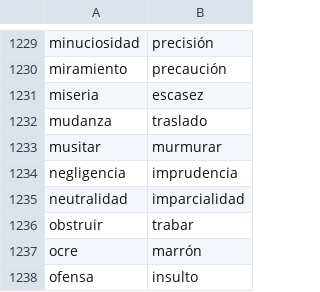
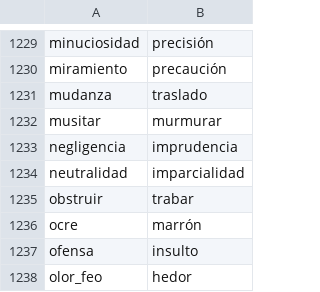
Before and after one commit to fbalbachan/TecnoNews, a CSV file: prototype/resources/unidirectional_synonyms.csv, drawn as a sheet; only a part is shown, gaps mark what is left out; the shorter side is filled out with more unchanged rows; the diff names each change by its address in the sheet, - before the commit and + after, or states it on an @@ line.

```diff
--- a/prototype/resources/unidirectional_synonyms.csv
+++ b/prototype/resources/unidirectional_synonyms.csv
-row 1231: miseria | escasez
```
Also changed, not shown: prototype/resources/synonyms.csv.
